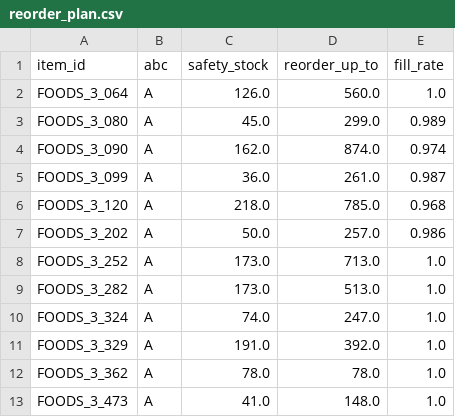
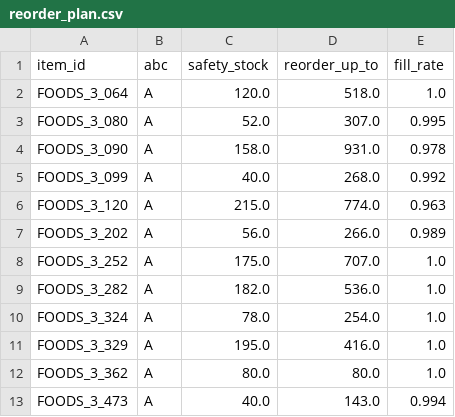
Before and after one commit to szal31/Demand-Forecasting-Inventory-of-Walmart, a CSV file: output/reorder_plan.csv, drawn as a sheet; only a part is shown; the diff covers the shown part only.

```diff
--- a/output/reorder_plan.csv
+++ b/output/reorder_plan.csv
@@ -1,13 +1,13 @@
 item_id,abc,safety_stock,reorder_up_to,fill_rate
-FOODS_3_064,A,126.0,560.0,1.0
-FOODS_3_080,A,45.0,299.0,0.989
-FOODS_3_090,A,162.0,874.0,0.974
-FOODS_3_099,A,36.0,261.0,0.987
-FOODS_3_120,A,218.0,785.0,0.968
-FOODS_3_202,A,50.0,257.0,0.986
-FOODS_3_252,A,173.0,713.0,1.0
-FOODS_3_282,A,173.0,513.0,1.0
-FOODS_3_324,A,74.0,247.0,1.0
-FOODS_3_329,A,191.0,392.0,1.0
-FOODS_3_362,A,78.0,78.0,1.0
-FOODS_3_473,A,41.0,148.0,1.0
+FOODS_3_064,A,120.0,518.0,1.0
+FOODS_3_080,A,52.0,307.0,0.995
+FOODS_3_090,A,158.0,931.0,0.978
+FOODS_3_099,A,40.0,268.0,0.992
+FOODS_3_120,A,215.0,774.0,0.963
+FOODS_3_202,A,56.0,266.0,0.989
+FOODS_3_252,A,175.0,707.0,1.0
+FOODS_3_282,A,182.0,536.0,1.0
+FOODS_3_324,A,78.0,254.0,1.0
+FOODS_3_329,A,195.0,416.0,1.0
+FOODS_3_362,A,80.0,80.0,1.0
+FOODS_3_473,A,40.0,143.0,0.994
```
Also changed, not shown: 93 edited cells elsewhere in this file, output/accuracy.csv, output/inventory_summary.csv, 13 other files.
